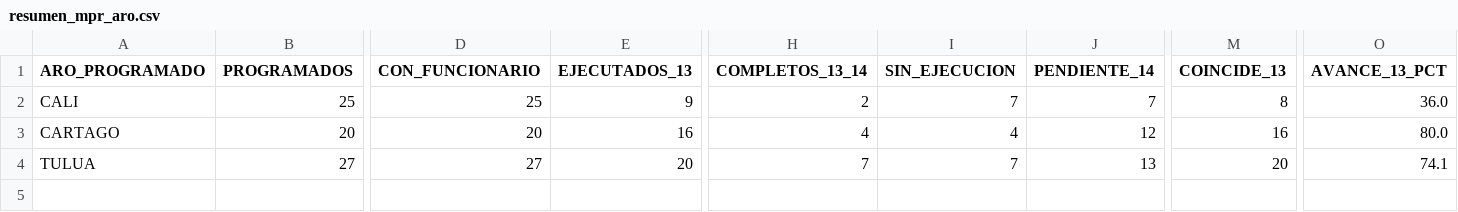
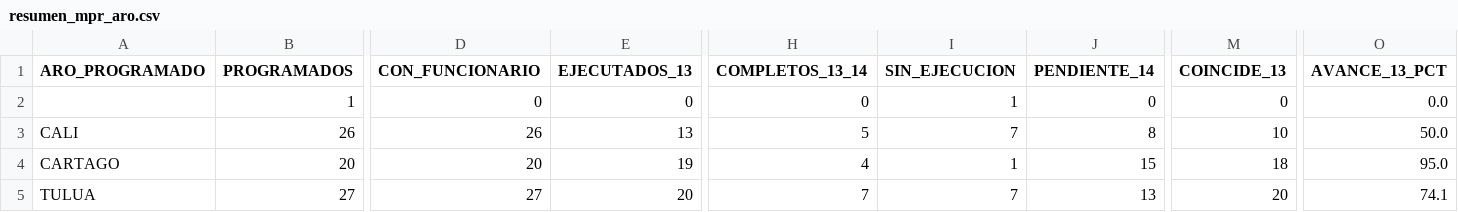
Before and after one commit to UESVALLE/uesvalle.github.io, a CSV file: data/mpr/current/resumen_mpr_aro.csv, drawn as a sheet; only a part is shown, gaps mark what is left out; addresses are those after the commit; rows hold the shown columns only; the diff covers the shown part only; the diff names each change by its address in the sheet, - before the commit and + after, or states it on an @@ line.

```diff
--- a/data/mpr/current/resumen_mpr_aro.csv
+++ b/data/mpr/current/resumen_mpr_aro.csv
+row 2:  | 1 | 0 | 0 | 0 | 1 | 0 | 0 | 0.0
-B3 (PROGRAMADOS): 25
+B3 (PROGRAMADOS): 26
-D3 (CON_FUNCIONARIO): 25
+D3 (CON_FUNCIONARIO): 26
-E3 (EJECUTADOS_13): 9
+E3 (EJECUTADOS_13): 13
-H3 (COMPLETOS_13_14): 2
+H3 (COMPLETOS_13_14): 5
-J3 (PENDIENTE_14): 7
+J3 (PENDIENTE_14): 8
-M3 (COINCIDE_13): 8
+M3 (COINCIDE_13): 10
-O3 (AVANCE_13_PCT): 36.0
+O3 (AVANCE_13_PCT): 50.0
-E4 (EJECUTADOS_13): 16
+E4 (EJECUTADOS_13): 19
-I4 (SIN_EJECUCION): 4
+I4 (SIN_EJECUCION): 1
-J4 (PENDIENTE_14): 12
+J4 (PENDIENTE_14): 15
-M4 (COINCIDE_13): 16
+M4 (COINCIDE_13): 18
-O4 (AVANCE_13_PCT): 80.0
+O4 (AVANCE_13_PCT): 95.0
```
Also changed, not shown: 4 edited cells elsewhere in this file, data/mpr/current/alertas_mpr.csv, data/mpr/current/resumen_mpr_funcionario.csv, 8 other files.
